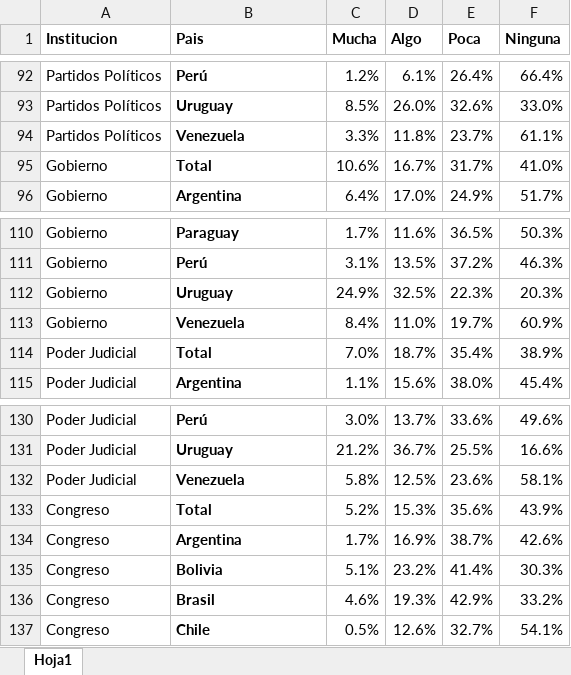
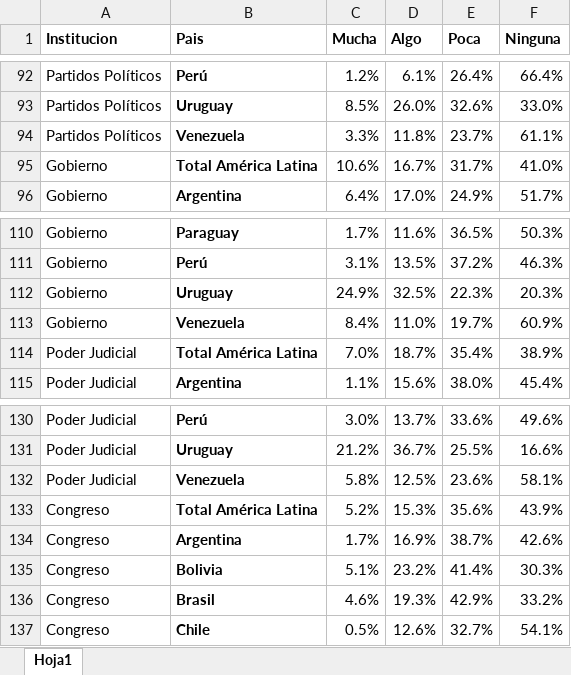
Before and after one commit to UMAD-FCS/Piso-I-OP, an Excel workbook: data/latino/confianzas2020.xlsx, sheet Hoja1, drawn as a sheet; only a part is shown, gaps mark what is left out; values as stored, in another font and other column widths than the file's, no borders; the diff covers the shown part only; the diff names each change by its address in the sheet, - before the commit and + after, or states it on an @@ line.

```diff
--- a/data/latino/confianzas2020.xlsx (sheet Hoja1)
+++ b/data/latino/confianzas2020.xlsx (sheet Hoja1)
-B95 (Pais): Total
+B95 (Pais): Total América Latina
-B114 (Pais): Total
+B114 (Pais): Total América Latina
-B133 (Pais): Total
+B133 (Pais): Total América Latina
```
Also changed, not shown: 5 edited cells elsewhere in this sheet, 19 other files.
